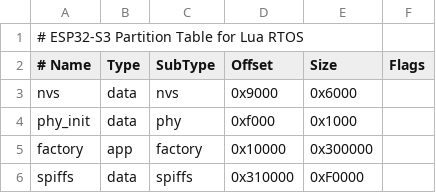
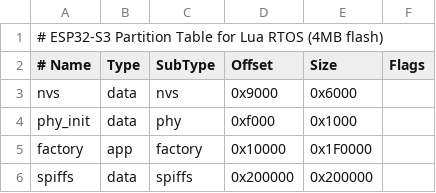
Before and after one commit to silent-brad/moonshot-dashboard, a CSV file: partitions.csv, drawn as a sheet.

```diff
--- a/partitions.csv
+++ b/partitions.csv
@@ -1,2 +1,2 @@
-# ESP32-S3 Partition Table for Lua RTOS
+# ESP32-S3 Partition Table for Lua RTOS (4MB flash)
 # Name,   Type, SubType, Offset,  Size, Flags
@@ -4,3 +4,3 @@ nvs,      data, nvs,     0x9000,  0x6000,
 phy_init, data, phy,     0xf000,  0x1000,
-factory,  app,  factory, 0x10000, 0x300000,
-spiffs,   data, spiffs,  0x310000,0xF0000,
+factory,  app,  factory, 0x10000, 0x1F0000,
+spiffs,   data, spiffs,  0x200000,0x200000,
```
Also changed, not shown: 18 other files.
